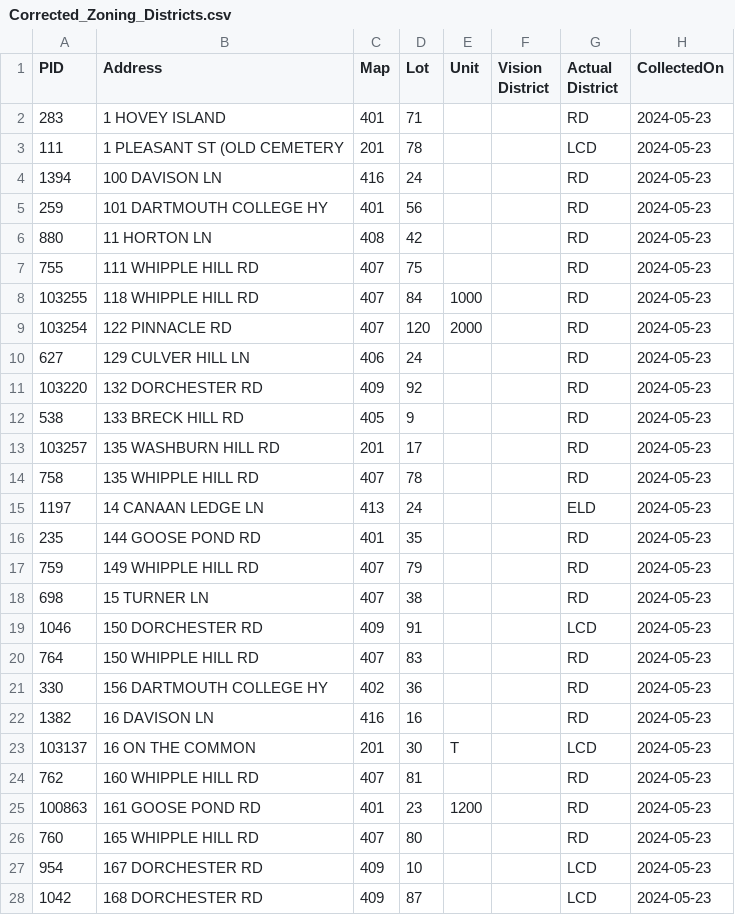
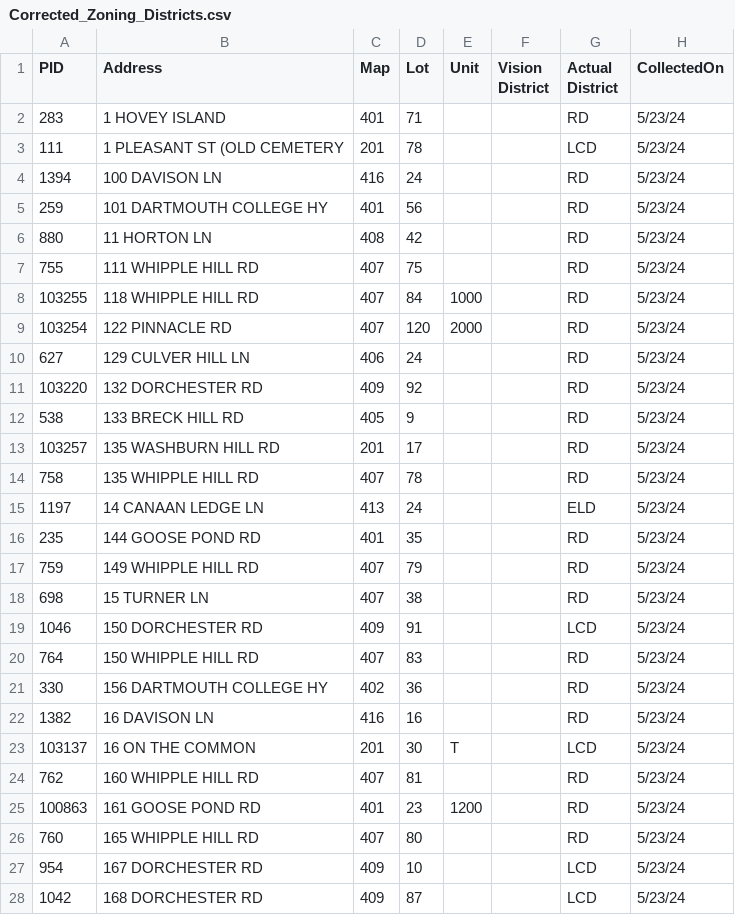
Before and after one commit to TaxFairness/TaxFairness, a CSV file: DefinitiveData/Corrected_Zoning_Districts.csv, drawn as a sheet; only a part is shown; the diff covers the shown part only.

```diff
--- a/DefinitiveData/Corrected_Zoning_Districts.csv
+++ b/DefinitiveData/Corrected_Zoning_Districts.csv
@@ -1,28 +1,28 @@
 PID,Address,Map,Lot,Unit,Vision District,Actual District,CollectedOn
-283,1 HOVEY ISLAND,401,71,,,RD,2024-05-23
-111,1 PLEASANT ST (OLD CEMETERY,201,78,,,LCD,2024-05-23
-1394,100 DAVISON LN,416,24,,,RD,2024-05-23
-259,101 DARTMOUTH COLLEGE HY,401,56,,,RD,2024-05-23
-880,11 HORTON LN,408,42,,,RD,2024-05-23
-755,111 WHIPPLE HILL RD,407,75,,,RD,2024-05-23
-103255,118 WHIPPLE HILL RD,407,84,1000,,RD,2024-05-23
-103254,122 PINNACLE RD,407,120,2000,,RD,2024-05-23
-627,129 CULVER HILL LN,406,24,,,RD,2024-05-23
-103220,132 DORCHESTER RD,409,92,,,RD,2024-05-23
-538,133 BRECK HILL RD,405,9,,,RD,2024-05-23
-103257,135 WASHBURN HILL RD,201,17,,,RD,2024-05-23
-758,135 WHIPPLE HILL RD,407,78,,,RD,2024-05-23
-1197,14 CANAAN LEDGE LN,413,24,,,ELD,2024-05-23
-235,144 GOOSE POND RD,401,35,,,RD,2024-05-23
-759,149 WHIPPLE HILL RD,407,79,,,RD,2024-05-23
-698,15 TURNER LN,407,38,,,RD,2024-05-23
-1046,150 DORCHESTER RD,409,91,,,LCD,2024-05-23
-764,150 WHIPPLE HILL RD,407,83,,,RD,2024-05-23
-330,156 DARTMOUTH COLLEGE HY,402,36,,,RD,2024-05-23
-1382,16 DAVISON LN,416,16,,,RD,2024-05-23
-103137,16 ON THE COMMON,201,30,T,,LCD,2024-05-23
-762,160 WHIPPLE HILL RD,407,81,,,RD,2024-05-23
-100863,161 GOOSE POND RD,401,23,1200,,RD,2024-05-23
-760,165 WHIPPLE HILL RD,407,80,,,RD,2024-05-23
-954,167 DORCHESTER RD,409,10,,,LCD,2024-05-23
-1042,168 DORCHESTER RD,409,87,,,LCD,2024-05-23
+283,1 HOVEY ISLAND,401,71,,,RD,5/23/24
+111,1 PLEASANT ST (OLD CEMETERY,201,78,,,LCD,5/23/24
+1394,100 DAVISON LN,416,24,,,RD,5/23/24
+259,101 DARTMOUTH COLLEGE HY,401,56,,,RD,5/23/24
+880,11 HORTON LN,408,42,,,RD,5/23/24
+755,111 WHIPPLE HILL RD,407,75,,,RD,5/23/24
+103255,118 WHIPPLE HILL RD,407,84,1000,,RD,5/23/24
+103254,122 PINNACLE RD,407,120,2000,,RD,5/23/24
+627,129 CULVER HILL LN,406,24,,,RD,5/23/24
+103220,132 DORCHESTER RD,409,92,,,RD,5/23/24
+538,133 BRECK HILL RD,405,9,,,RD,5/23/24
+103257,135 WASHBURN HILL RD,201,17,,,RD,5/23/24
+758,135 WHIPPLE HILL RD,407,78,,,RD,5/23/24
+1197,14 CANAAN LEDGE LN,413,24,,,ELD,5/23/24
+235,144 GOOSE POND RD,401,35,,,RD,5/23/24
+759,149 WHIPPLE HILL RD,407,79,,,RD,5/23/24
+698,15 TURNER LN,407,38,,,RD,5/23/24
+1046,150 DORCHESTER RD,409,91,,,LCD,5/23/24
+764,150 WHIPPLE HILL RD,407,83,,,RD,5/23/24
+330,156 DARTMOUTH COLLEGE HY,402,36,,,RD,5/23/24
+1382,16 DAVISON LN,416,16,,,RD,5/23/24
+103137,16 ON THE COMMON,201,30,T,,LCD,5/23/24
+762,160 WHIPPLE HILL RD,407,81,,,RD,5/23/24
+100863,161 GOOSE POND RD,401,23,1200,,RD,5/23/24
+760,165 WHIPPLE HILL RD,407,80,,,RD,5/23/24
+954,167 DORCHESTER RD,409,10,,,LCD,5/23/24
+1042,168 DORCHESTER RD,409,87,,,LCD,5/23/24
```
Also changed, not shown: 5 added rows and 82 edited cells elsewhere in this file, 1 other file.
